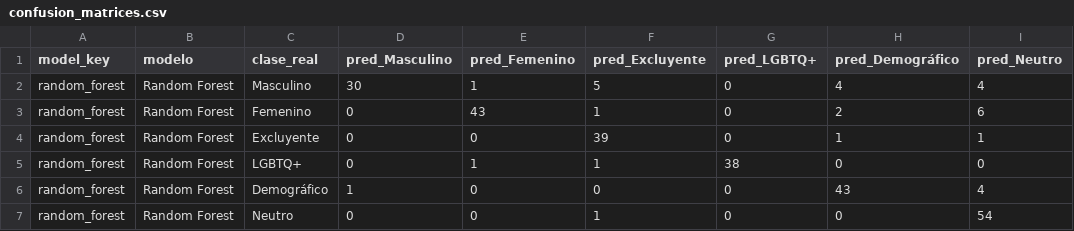
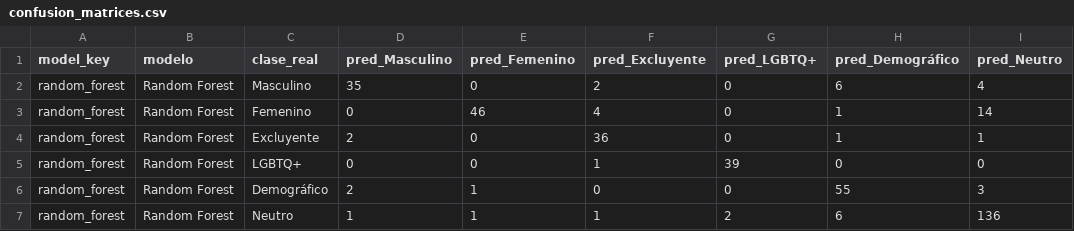
Before and after one commit to samsung4467/detector-sesgo-genero, a CSV file: reports/confusion_matrices.csv, drawn as a sheet.

```diff
--- a/reports/confusion_matrices.csv
+++ b/reports/confusion_matrices.csv
@@ -1,7 +1,7 @@
 model_key,modelo,clase_real,pred_Masculino,pred_Femenino,pred_Excluyente,pred_LGBTQ+,pred_Demográfico,pred_Neutro
-random_forest,Random Forest,Masculino,30,1,5,0,4,4
-random_forest,Random Forest,Femenino,0,43,1,0,2,6
-random_forest,Random Forest,Excluyente,0,0,39,0,1,1
-random_forest,Random Forest,LGBTQ+,0,1,1,38,0,0
-random_forest,Random Forest,Demográfico,1,0,0,0,43,4
-random_forest,Random Forest,Neutro,0,0,1,0,0,54
+random_forest,Random Forest,Masculino,35,0,2,0,6,4
+random_forest,Random Forest,Femenino,0,46,4,0,1,14
+random_forest,Random Forest,Excluyente,2,0,36,0,1,1
+random_forest,Random Forest,LGBTQ+,0,0,1,39,0,0
+random_forest,Random Forest,Demográfico,2,1,0,0,55,3
+random_forest,Random Forest,Neutro,1,1,1,2,6,136
```
Also changed, not shown: reports/model_metrics_summary.csv, reports/per_class_metrics.csv, 17 other files.
